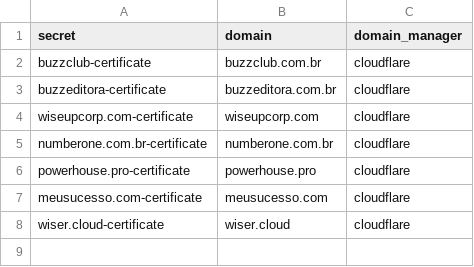
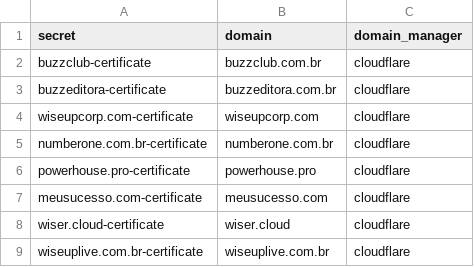
Before and after one commit to NeidsonSouza/ssl-kubernetes, a CSV file: data/domains.csv, drawn as a sheet.

Commit message:
wiseuplive.com.br included

```diff
--- a/data/domains.csv
+++ b/data/domains.csv
@@ -8 +8,2 @@ meusucesso.com-certificate,meusucesso.com,cloudflare
 wiser.cloud-certificate,wiser.cloud,cloudflare
+wiseuplive.com.br-certificate,wiseuplive.com.br,cloudflare
```
